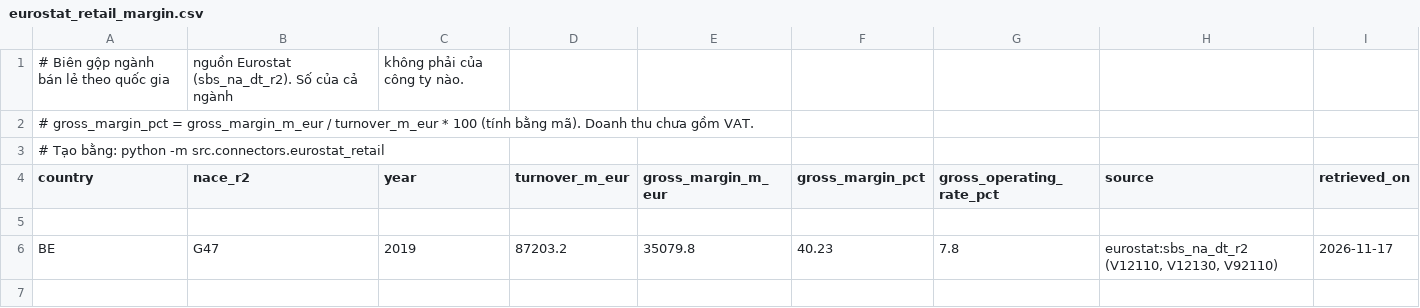
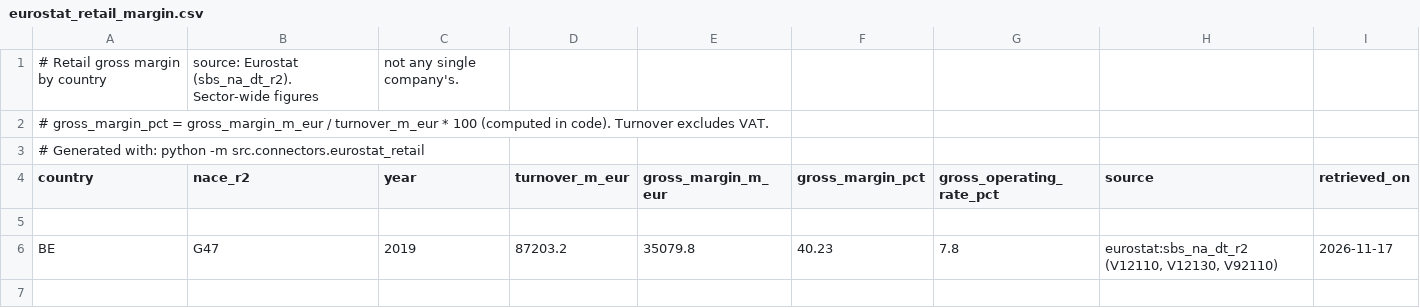
Before and after one commit to Corgi-coder99/Intent-Pricing-Optimizer, a CSV file: src/pipeline/reference/eurostat_retail_margin.csv, drawn as a sheet; only a part is shown.

```diff
--- a/src/pipeline/reference/eurostat_retail_margin.csv
+++ b/src/pipeline/reference/eurostat_retail_margin.csv
@@ -1,4 +1,4 @@
-# Biên gộp ngành bán lẻ theo quốc gia, nguồn Eurostat (sbs_na_dt_r2). Số của cả ngành, không phải của công ty nào.
-# gross_margin_pct = gross_margin_m_eur / turnover_m_eur * 100 (tính bằng mã). Doanh thu chưa gồm VAT.
-# Tạo bằng: python -m src.connectors.eurostat_retail
+# Retail gross margin by country, source: Eurostat (sbs_na_dt_r2). Sector-wide figures, not any single company's.
+# gross_margin_pct = gross_margin_m_eur / turnover_m_eur * 100 (computed in code). Turnover excludes VAT.
+# Generated with: python -m src.connectors.eurostat_retail
 country,nace_r2,year,turnover_m_eur,gross_margin_m_eur,gross_margin_pct,gross_operating_rate_pct,source,retrieved_on
```
Also changed, not shown: src/pipeline/reference/published_benchmarks.csv, src/pipeline/reference/vat_rates.csv, 49 other files.
